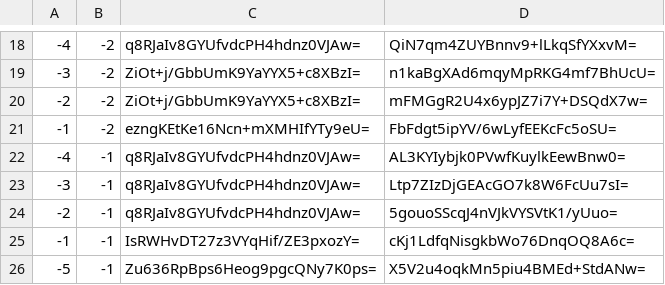
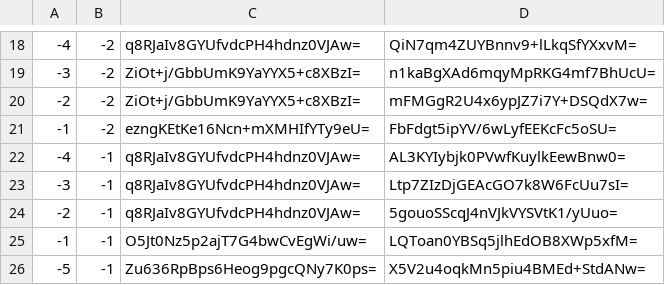
Before and after one commit to counterfitninja/chilled-nether, a CSV file: tiles/zoom.-1/metadata/k.-1.-1.csv, drawn as a sheet; only a part is shown, gaps mark what is left out.

```diff
--- a/tiles/zoom.-1/metadata/k.-1.-1.csv
+++ b/tiles/zoom.-1/metadata/k.-1.-1.csv
@@ -24,3 +24,3 @@
 -2,-1,q8RJaIv8GYUfvdcPH4hdnz0VJAw=,5gouoSScqJ4nVJkVYSVtK1/yUuo=
--1,-1,IsRWHvDT27z3VYqHif/ZE3pxozY=,cKj1LdfqNisgkbWo76DnqOQ8A6c=
+-1,-1,O5Jt0Nz5p2ajT7G4bwCvEgWi/uw=,LQToan0YBSq5jlhEdOB8XWp5xfM=
 -5,-1,Zu636RpBps6Heog9pgcQNy7K0ps=,X5V2u4oqkMn5piu4BMEd+StdANw=
```
Also changed, not shown: tiles/zoom.-1/metadata/k.-1.0.csv, tiles/zoom.-1/metadata/k.0.-1.csv, 33 other files.
